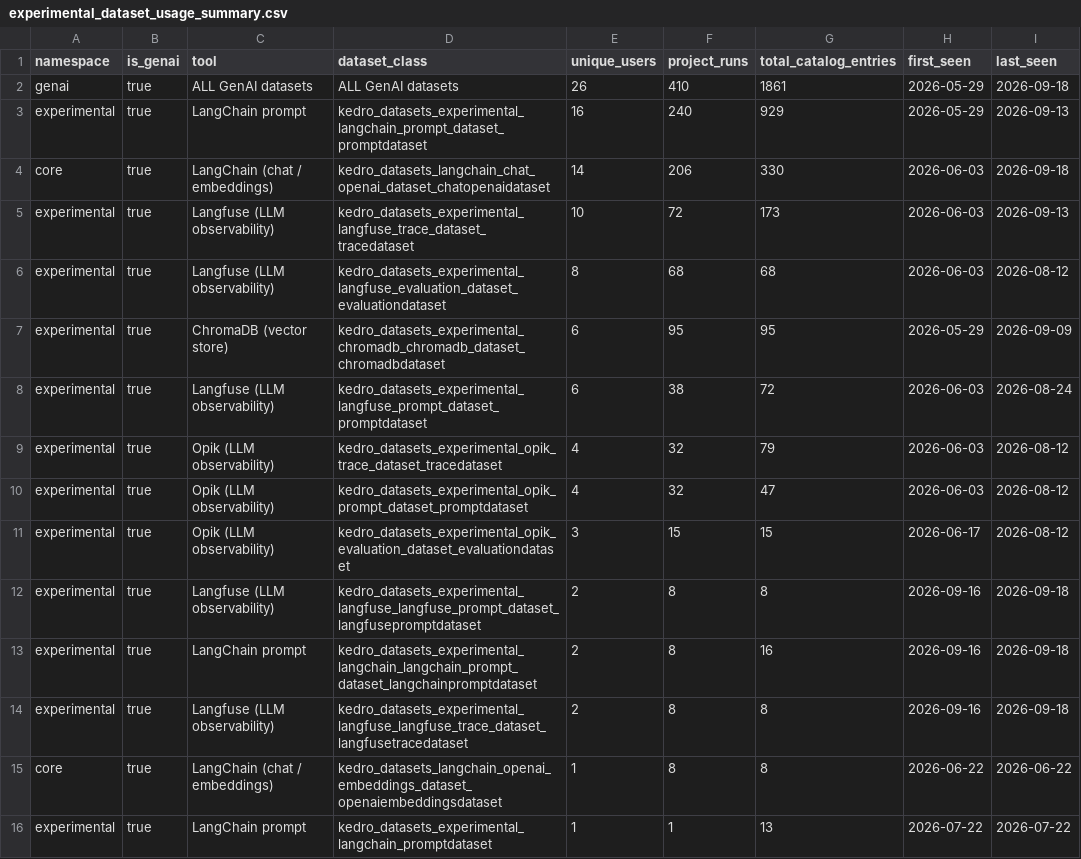
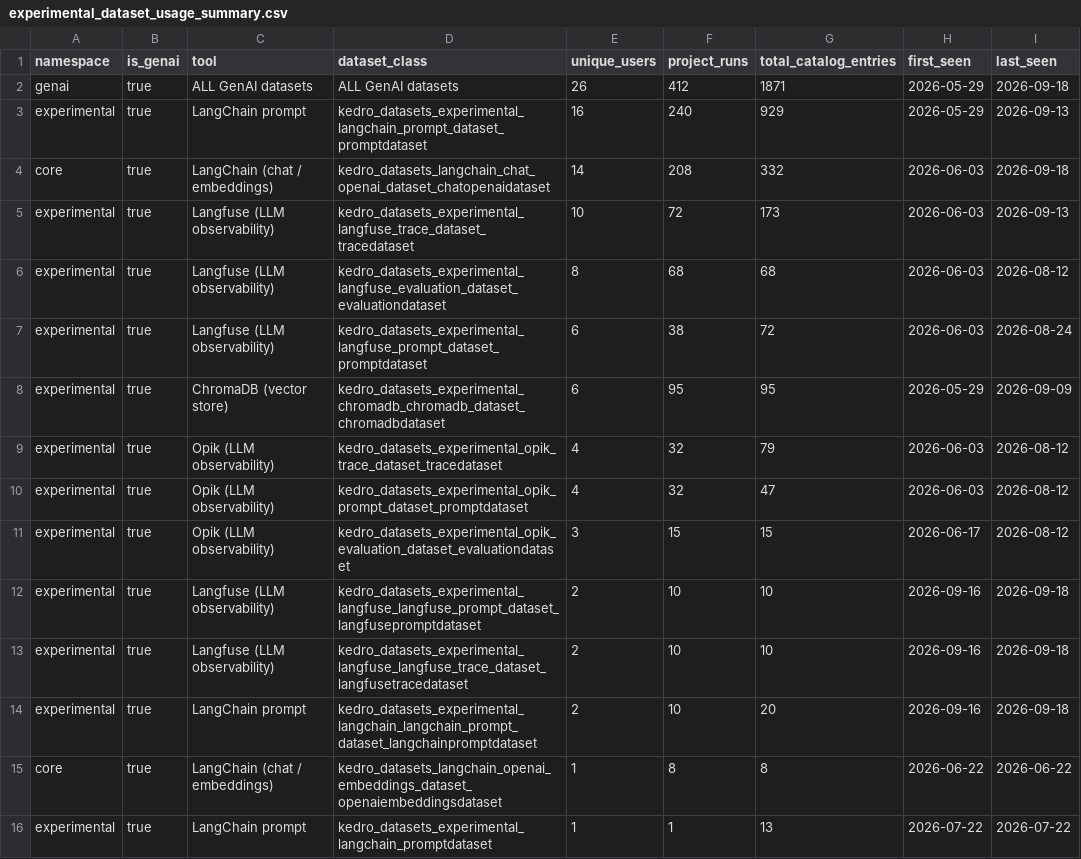
Before and after one commit to kedro-org/kedro-pycafe-data, a CSV file: data/02_intermediate/experimental_dataset_usage_summary.csv, drawn as a sheet; only a part is shown; the diff covers the shown part only.

```diff
--- a/data/02_intermediate/experimental_dataset_usage_summary.csv
+++ b/data/02_intermediate/experimental_dataset_usage_summary.csv
@@ -1,9 +1,9 @@
 "namespace","is_genai","tool","dataset_class","unique_users","project_runs","total_catalog_entries","first_seen","last_seen"
-"genai",true,"ALL GenAI datasets","ALL GenAI datasets",26,410,1861,2026-05-29,2026-09-18
+"genai",true,"ALL GenAI datasets","ALL GenAI datasets",26,412,1871,2026-05-29,2026-09-18
 "experimental",true,"LangChain prompt","kedro_datasets_experimental_langchain_prompt_dataset_promptdataset",16,240,929,2026-05-29,2026-09-13
-"core",true,"LangChain (chat / embeddings)","kedro_datasets_langchain_chat_openai_dataset_chatopenaidataset",14,206,330,2026-06-03,2026-09-18
+"core",true,"LangChain (chat / embeddings)","kedro_datasets_langchain_chat_openai_dataset_chatopenaidataset",14,208,332,2026-06-03,2026-09-18
 "experimental",true,"Langfuse (LLM observability)","kedro_datasets_experimental_langfuse_trace_dataset_tracedataset",10,72,173,2026-06-03,2026-09-13
 "experimental",true,"Langfuse (LLM observability)","kedro_datasets_experimental_langfuse_evaluation_dataset_evaluationdataset",8,68,68,2026-06-03,2026-08-12
+"experimental",true,"Langfuse (LLM observability)","kedro_datasets_experimental_langfuse_prompt_dataset_promptdataset",6,38,72,2026-06-03,2026-08-24
 "experimental",true,"ChromaDB (vector store)","kedro_datasets_experimental_chromadb_chromadb_dataset_chromadbdataset",6,95,95,2026-05-29,2026-09-09
-"experimental",true,"Langfuse (LLM observability)","kedro_datasets_experimental_langfuse_prompt_dataset_promptdataset",6,38,72,2026-06-03,2026-08-24
 "experimental",true,"Opik (LLM observability)","kedro_datasets_experimental_opik_trace_dataset_tracedataset",4,32,79,2026-06-03,2026-08-12
@@ -11,5 +11,5 @@
 "experimental",true,"Opik (LLM observability)","kedro_datasets_experimental_opik_evaluation_dataset_evaluationdataset",3,15,15,2026-06-17,2026-08-12
-"experimental",true,"Langfuse (LLM observability)","kedro_datasets_experimental_langfuse_langfuse_prompt_dataset_langfusepromptdataset",2,8,8,2026-09-16,2026-09-18
-"experimental",true,"LangChain prompt","kedro_datasets_experimental_langchain_langchain_prompt_dataset_langchainpromptdataset",2,8,16,2026-09-16,2026-09-18
-"experimental",true,"Langfuse (LLM observability)","kedro_datasets_experimental_langfuse_langfuse_trace_dataset_langfusetracedataset",2,8,8,2026-09-16,2026-09-18
+"experimental",true,"Langfuse (LLM observability)","kedro_datasets_experimental_langfuse_langfuse_prompt_dataset_langfusepromptdataset",2,10,10,2026-09-16,2026-09-18
+"experimental",true,"Langfuse (LLM observability)","kedro_datasets_experimental_langfuse_langfuse_trace_dataset_langfusetracedataset",2,10,10,2026-09-16,2026-09-18
+"experimental",true,"LangChain prompt","kedro_datasets_experimental_langchain_langchain_prompt_dataset_langchainpromptdataset",2,10,20,2026-09-16,2026-09-18
 "core",true,"LangChain (chat / embeddings)","kedro_datasets_langchain_openai_embeddings_dataset_openaiembeddingsdataset",1,8,8,2026-06-22,2026-06-22
```
Also changed, not shown: 2 moved rows and 2 edited cells elsewhere in this file, data/02_intermediate/builder_events_monthly.csv, data/02_intermediate/cohort_retention.csv, 6 other files.
